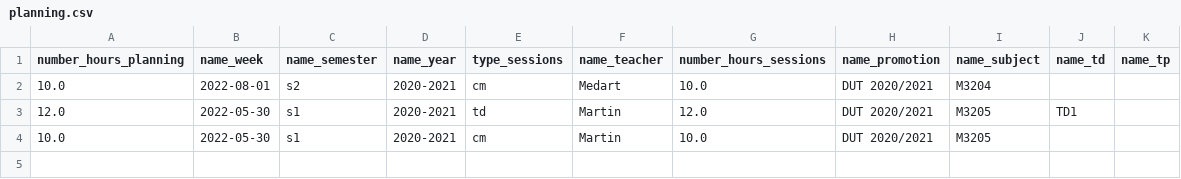
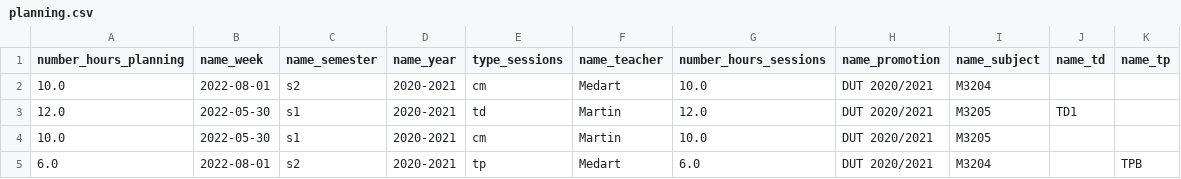
Before and after one commit to JrCanDev/gestion-iut, a CSV file: tmp/csv/planning.csv, drawn as a sheet.

```diff
--- a/tmp/csv/planning.csv
+++ b/tmp/csv/planning.csv
@@ -4 +4,2 @@ number_hours_planning,name_week,name_semester,name_year,type_sessions,name_teach
 10.0,2022-05-30,s1,2020-2021,cm,Martin,10.0,DUT 2020/2021,M3205,,
+6.0,2022-08-01,s2,2020-2021,tp,Medart,6.0,DUT 2020/2021,M3204,,TPB
```
Also changed, not shown: 3 other files.
